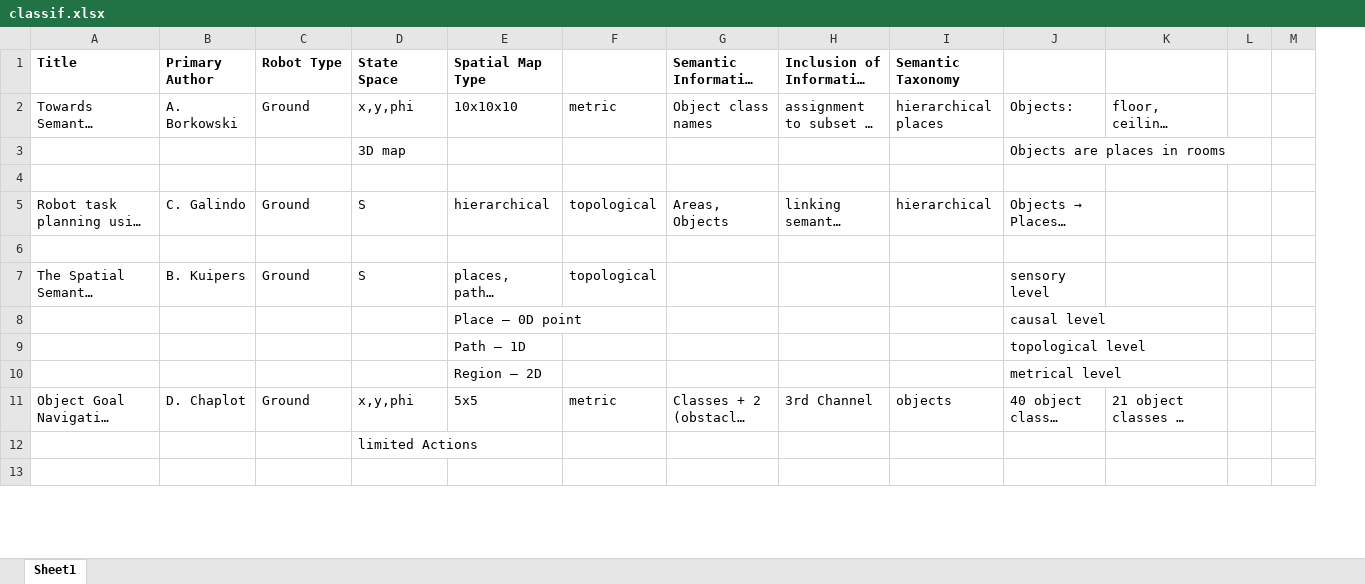
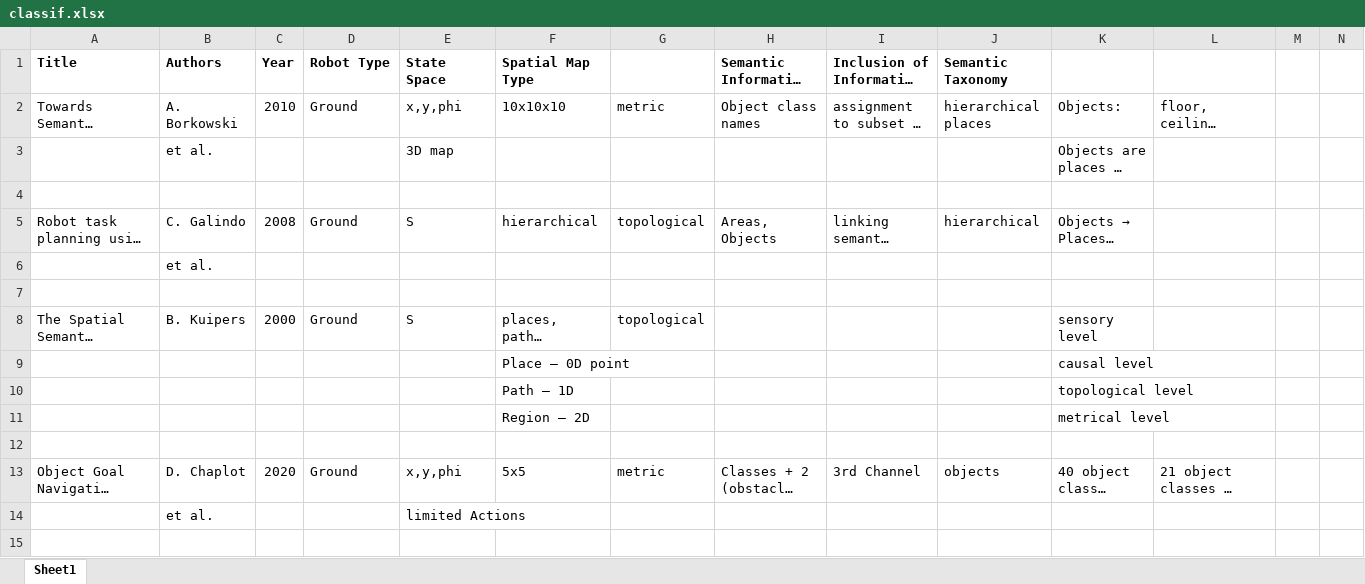
Before and after one commit to NicoMandel/Ologs, an Excel workbook: excels/classif.xlsx, sheet Sheet1, drawn as a sheet; only a part is shown; long unchanged cells end in …; values as stored, in another font and other column widths than the file's, no borders; addresses are those after the commit; rows hold the shown columns only; the diff covers the shown part only; the diff names each change by its address in the sheet, - before the commit and + after, or states it on an @@ line.

```diff
--- a/excels/classif.xlsx (sheet Sheet1)
+++ b/excels/classif.xlsx (sheet Sheet1)
+column C (Year), rows 2-5: 2010 |  |  | 2008; row 8: 2000; row 13: 2020
-B1: Primary Author
+B1: Authors
-B3 (Authors): (empty)
+B3 (Authors): et al.
+row 6:  | et al.
+row 12: (empty)
-B14 (Authors): (empty)
+B14 (Authors): et al.
```
Also changed, not shown: 34 added rows, 4 removed rows and 8 edited cells elsewhere in this sheet, 2 other files.
